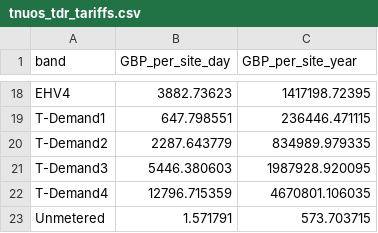
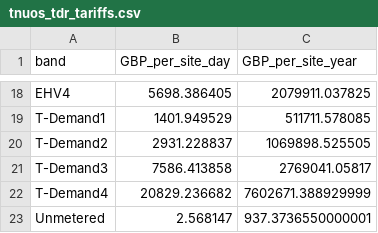
Before and after one commit to louis123sch/ukelectrolyserlca, a CSV file: optimisation_outputs/tnuos_tdr_tariffs.csv, drawn as a sheet; only a part is shown, gaps mark what is left out; the diff covers the shown part only; the diff names each change by its address in the sheet, - before the commit and + after, or states it on an @@ line.

```diff
--- a/optimisation_outputs/tnuos_tdr_tariffs.csv
+++ b/optimisation_outputs/tnuos_tdr_tariffs.csv
-B18 (GBP_per_site_day): 3882.73623
+B18 (GBP_per_site_day): 5698.386405
-C18 (GBP_per_site_year): 1417198.72395
+C18 (GBP_per_site_year): 2079911.037825
-B19 (GBP_per_site_day): 647.798551
+B19 (GBP_per_site_day): 1401.949529
-C19 (GBP_per_site_year): 236446.471115
+C19 (GBP_per_site_year): 511711.578085
-B20 (GBP_per_site_day): 2287.643779
+B20 (GBP_per_site_day): 2931.228837
-C20 (GBP_per_site_year): 834989.979335
+C20 (GBP_per_site_year): 1069898.525505
-B21 (GBP_per_site_day): 5446.380603
+B21 (GBP_per_site_day): 7586.413858
-C21 (GBP_per_site_year): 1987928.920095
+C21 (GBP_per_site_year): 2769041.05817
-B22 (GBP_per_site_day): 12796.715359
+B22 (GBP_per_site_day): 20829.236682
-C22 (GBP_per_site_year): 4670801.106035
+C22 (GBP_per_site_year): 7602671.388929999
-B23 (GBP_per_site_day): 1.571791
+B23 (GBP_per_site_day): 2.568147
-C23 (GBP_per_site_year): 573.703715
+C23 (GBP_per_site_year): 937.3736550000001
```
Also changed, not shown: 32 edited cells elsewhere in this file, optimisation_outputs/battery_carbon.csv, optimisation_outputs/option_summary.csv, 44 other files.
